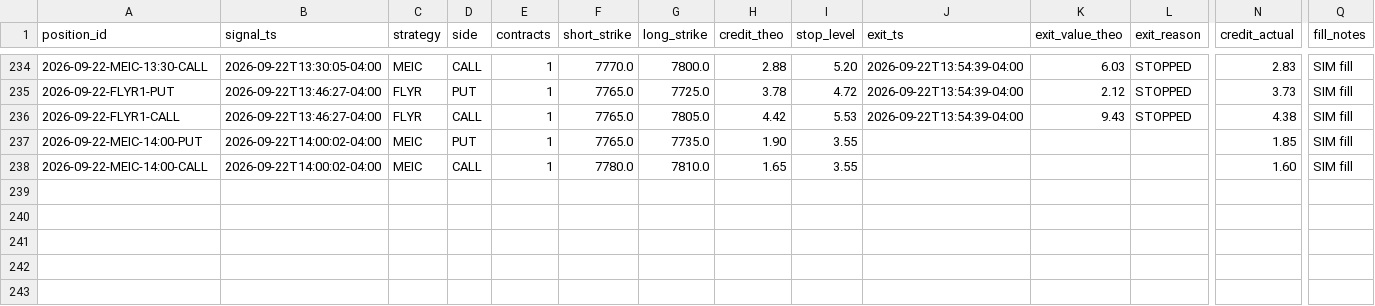
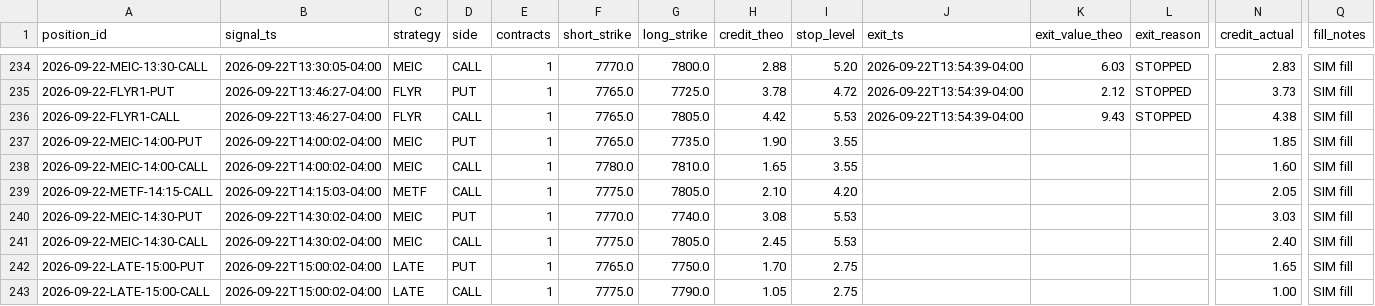
Before and after one commit to alwahedi-netizen/spx-0DTE-v1, a CSV file: data/paper/positions.csv, drawn as a sheet; only a part is shown, gaps mark what is left out; rows hold the shown columns only; the diff names each change by its address in the sheet, - before the commit and + after, or states it on an @@ line.

```diff
--- a/data/paper/positions.csv
+++ b/data/paper/positions.csv
+row 239: 2026-09-22-METF-14:15-CALL | 2026-09-22T14:15:03-04:00 | METF | CALL | 1 | 7775.0 | 7805.0 | 2.10 | 4.20 |  |  |  | 2.05 | SIM fill
+row 240: 2026-09-22-MEIC-14:30-PUT | 2026-09-22T14:30:02-04:00 | MEIC | PUT | 1 | 7770.0 | 7740.0 | 3.08 | 5.53 |  |  |  | 3.03 | SIM fill
+row 241: 2026-09-22-MEIC-14:30-CALL | 2026-09-22T14:30:02-04:00 | MEIC | CALL | 1 | 7775.0 | 7805.0 | 2.45 | 5.53 |  |  |  | 2.40 | SIM fill
+row 242: 2026-09-22-LATE-15:00-PUT | 2026-09-22T15:00:02-04:00 | LATE | PUT | 1 | 7765.0 | 7750.0 | 1.70 | 2.75 |  |  |  | 1.65 | SIM fill
+row 243: 2026-09-22-LATE-15:00-CALL | 2026-09-22T15:00:02-04:00 | LATE | CALL | 1 | 7775.0 | 7790.0 | 1.05 | 2.75 |  |  |  | 1.00 | SIM fill
```
Also changed, not shown: data/paper/signals.csv, 1 other file.
